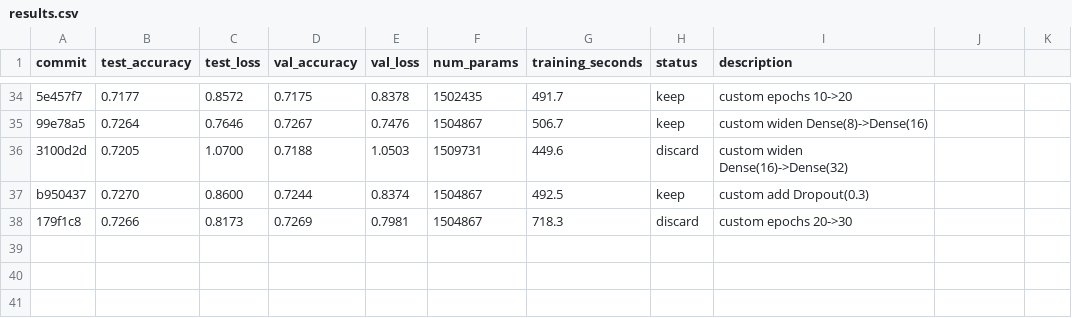
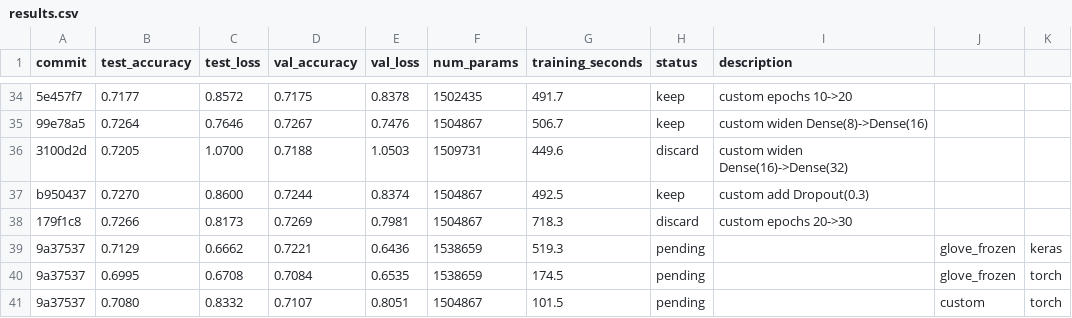
Before and after one commit to ramkivenkatachalam/deep-learning, a CSV file: 6_standalone_word_embeddings/results.csv, drawn as a sheet; only a part is shown, gaps mark what is left out; the diff names each change by its address in the sheet, - before the commit and + after, or states it on an @@ line.

```diff
--- a/6_standalone_word_embeddings/results.csv
+++ b/6_standalone_word_embeddings/results.csv
+row 39: 9a37537 | 0.7129 | 0.6662 | 0.7221 | 0.6436 | 1538659 | 519.3 | pending |  | glove_frozen | keras
+row 40: 9a37537 | 0.6995 | 0.6708 | 0.7084 | 0.6535 | 1538659 | 174.5 | pending |  | glove_frozen | torch
+row 41: 9a37537 | 0.7080 | 0.8332 | 0.7107 | 0.8051 | 1504867 | 101.5 | pending |  | custom | torch
```
Also changed, not shown: 3_fashion_mnist_cnn/results.csv, 28 other files.
